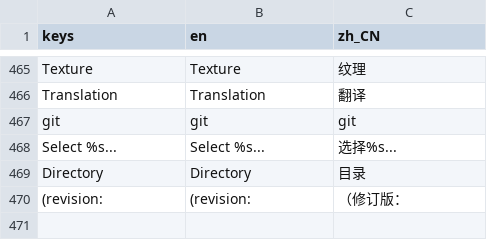
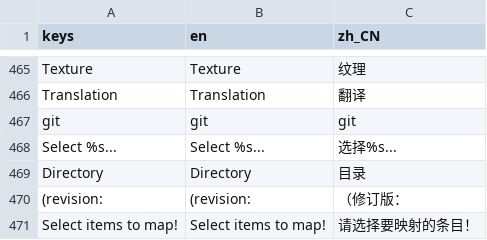
Before and after one commit to fvgfgtxdeujv/gdsdecomp, a CSV file: standalone/translations/gdre_strings.csv, drawn as a sheet; only a part is shown, gaps mark what is left out; the diff names each change by its address in the sheet, - before the commit and + after, or states it on an @@ line.

Commit message:
i18n: wrap gdre_patch_pck.gd strings with tr()

```diff
--- a/standalone/translations/gdre_strings.csv
+++ b/standalone/translations/gdre_strings.csv
+row 471: Select items to map! | Select items to map! | 请选择要映射的条目！
```
Also changed, not shown: 1 other file.
